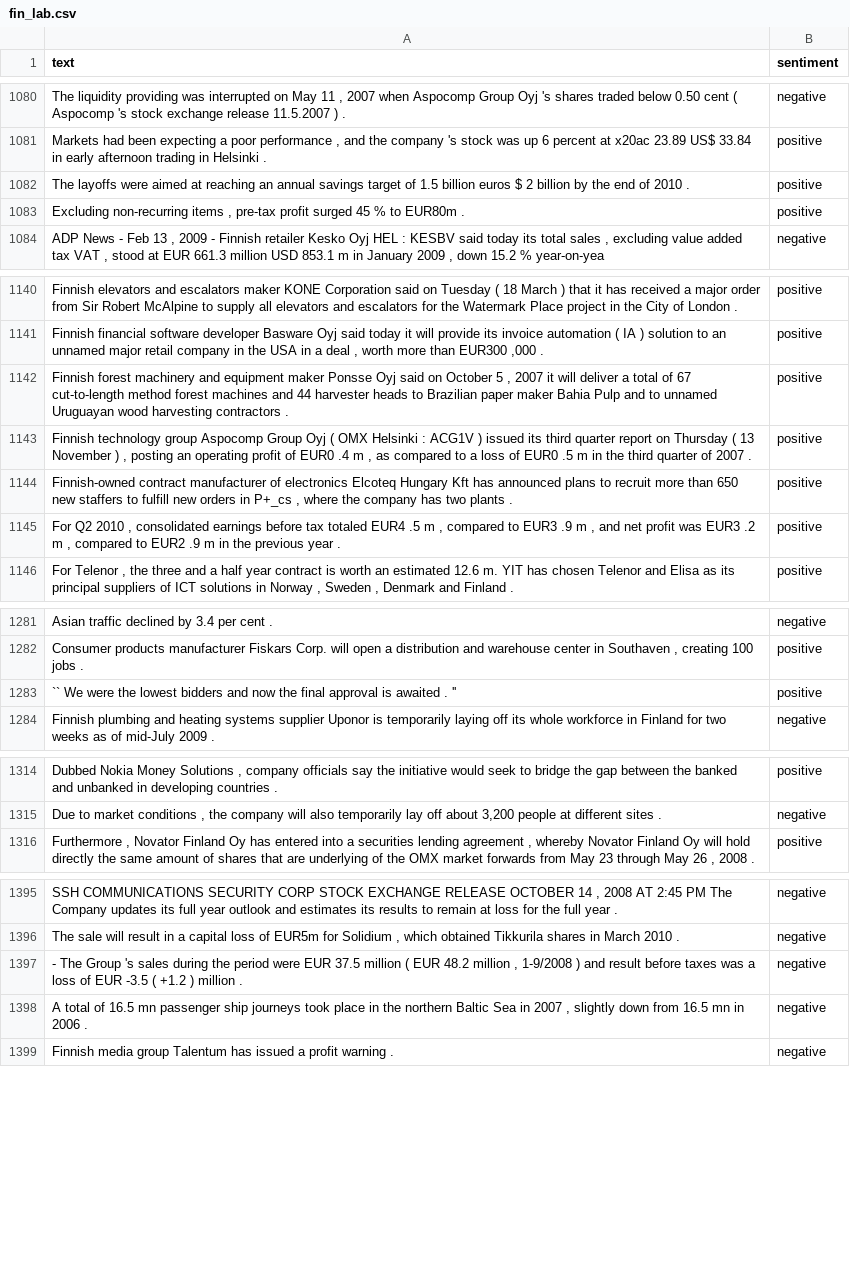
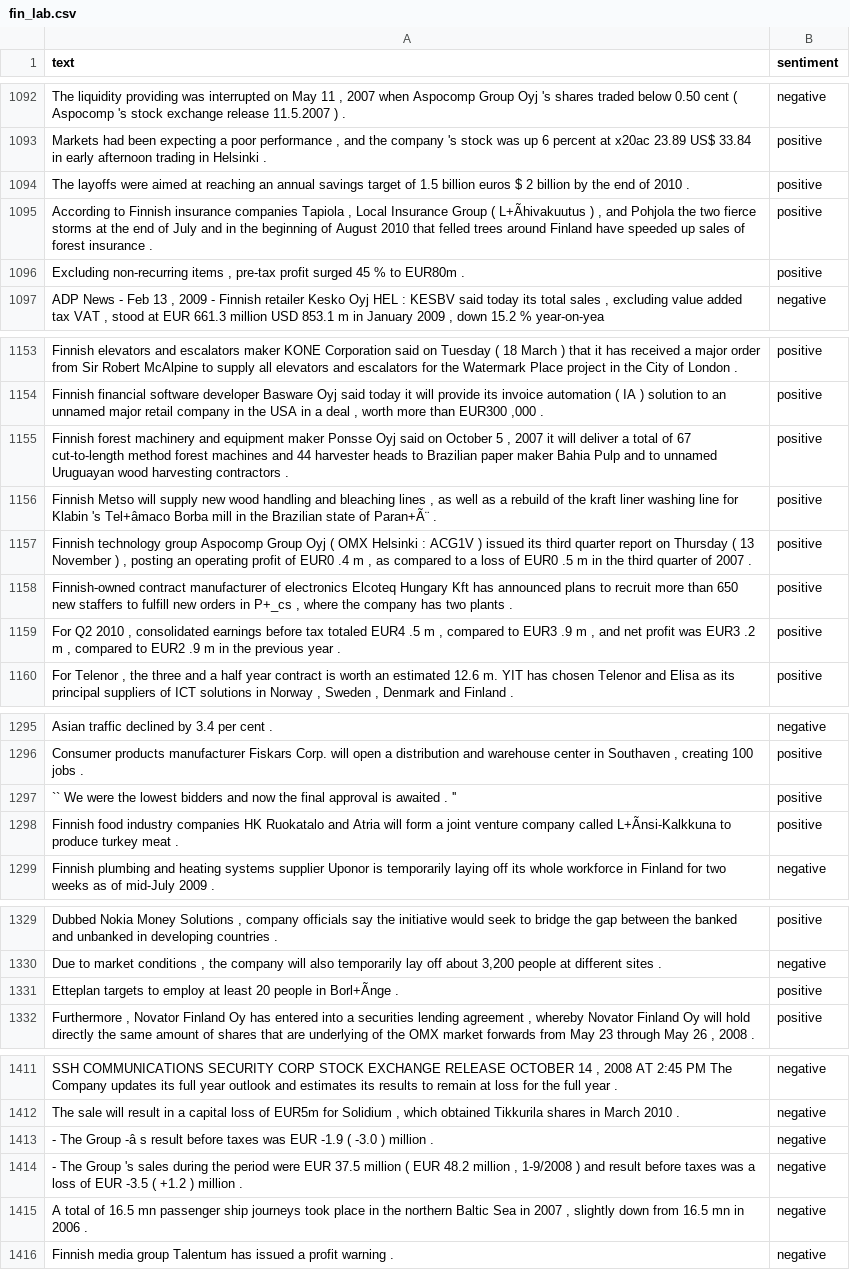
Before and after one commit to NHer0/Final_Project, a CSV file: Data/csv/fin_lab.csv, drawn as a sheet; only a part is shown, gaps mark what is left out; the diff covers the shown part only; the diff names each change by its address in the sheet, - before the commit and + after, or states it on an @@ line.

```diff
--- a/Data/csv/fin_lab.csv
+++ b/Data/csv/fin_lab.csv
+row 1095: According to Finnish insurance companies Tapiola , Local Insurance Group ( L+Ãhivakuutus ) , and Pohjola the two fierce storms at the end of July and in the beginning of August 2010 that felled trees around Finland have speeded up sales of forest insurance . | positive
+row 1156: Finnish Metso will supply new wood handling and bleaching lines , as well as a rebuild of the kraft liner washing line for Klabin 's Tel+âmaco Borba mill in the Brazilian state of Paran+Ã¨ . | positive
+row 1298: Finnish food industry companies HK Ruokatalo and Atria will form a joint venture company called L+Ãnsi-Kalkkuna to produce turkey meat . | positive
+row 1331: Etteplan targets to employ at least 20 people in Borl+Ãnge . | positive
+row 1413: - The Group -â s result before taxes was EUR -1.9 ( -3.0 ) million . | negative
```
Also changed, not shown: 17 added rows elsewhere in this file.
